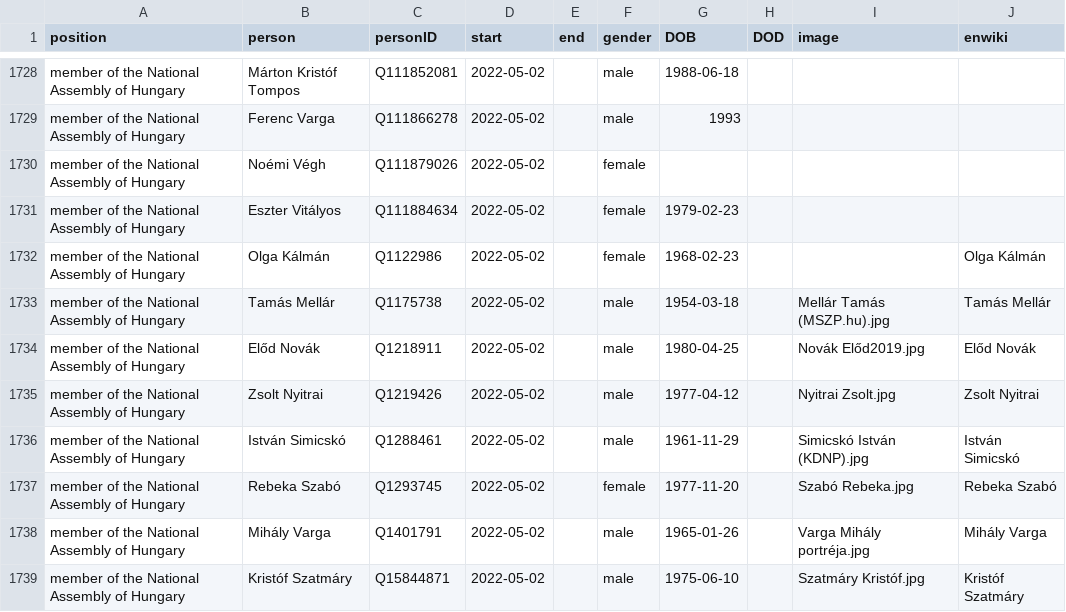
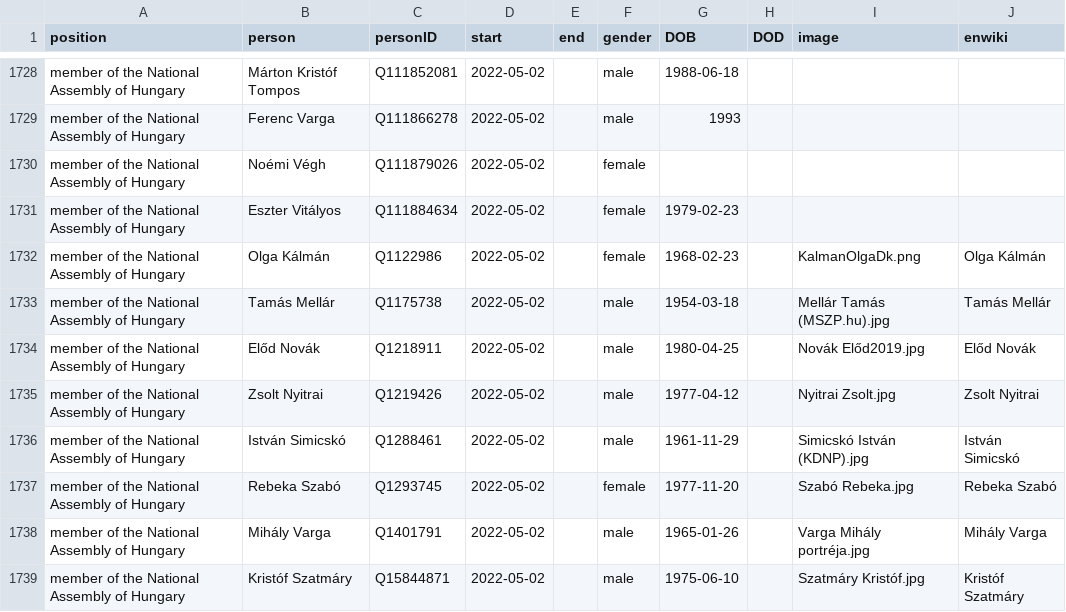
Before and after one commit to every-politician-scrapers/hungary-cabinet, a CSV file: html/legislators.csv, drawn as a sheet; only a part is shown, gaps mark what is left out.

Commit message:
PCB update

```diff
--- a/html/legislators.csv
+++ b/html/legislators.csv
@@ -1731,3 +1731,3 @@ member of the National Assembly of Hungary,Noémi Végh,Q111879026,2022-05-02,,f
 member of the National Assembly of Hungary,Eszter Vitályos,Q111884634,2022-05-02,,female,1979-02-23,,,
-member of the National Assembly of Hungary,Olga Kálmán,Q1122986,2022-05-02,,female,1968-02-23,,,Olga Kálmán
+member of the National Assembly of Hungary,Olga Kálmán,Q1122986,2022-05-02,,female,1968-02-23,,KalmanOlgaDk.png,Olga Kálmán
 member of the National Assembly of Hungary,Tamás Mellár,Q1175738,2022-05-02,,male,1954-03-18,,Mellár Tamás (MSZP.hu).jpg,Tamás Mellár
```
